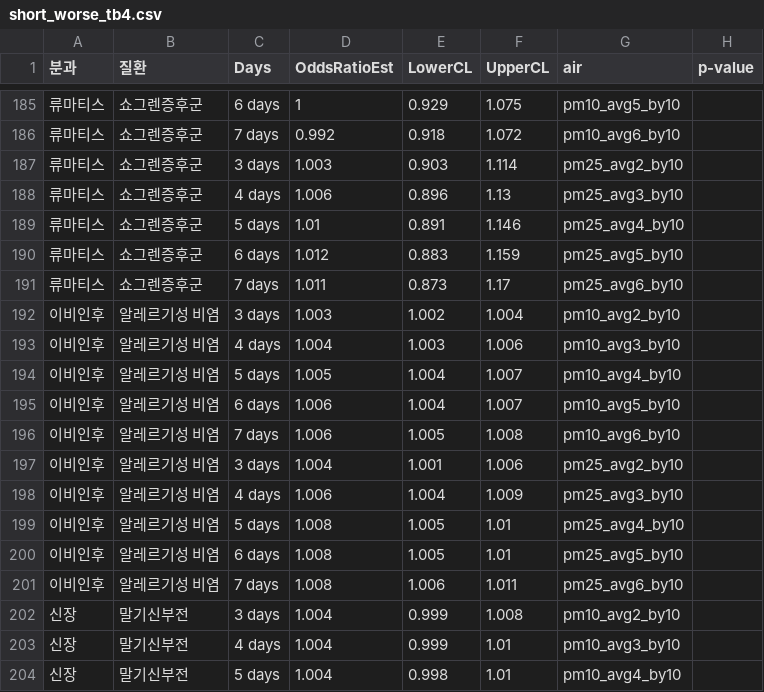
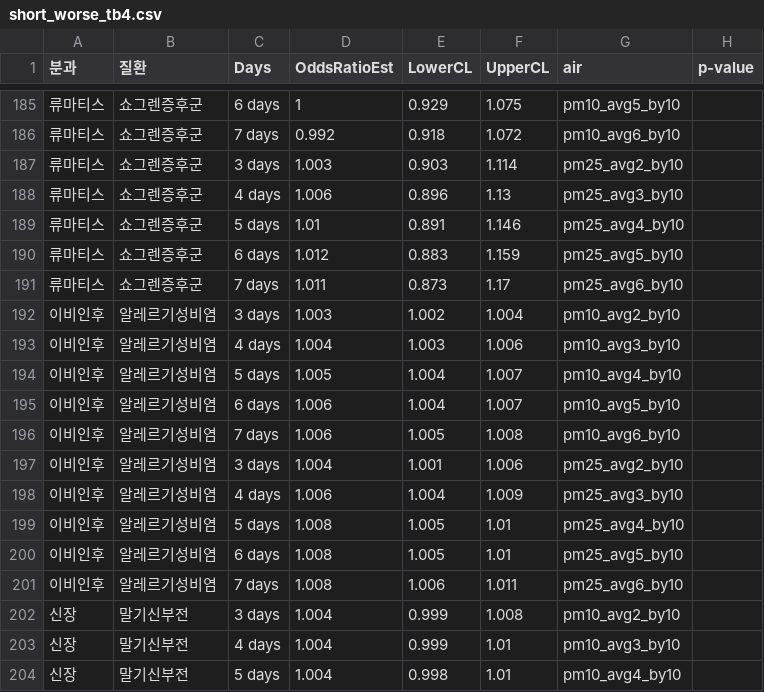
Before and after one commit to Air-Report/Air-Report.github.io, a CSV file: data/short_worse_tb4.csv, drawn as a sheet; only a part is shown, gaps mark what is left out.

Commit message:
Fix: 이비인후 csv 컬럼 수정

```diff
--- a/data/short_worse_tb4.csv
+++ b/data/short_worse_tb4.csv
@@ -191,12 +191,12 @@
 류마티스,쇼그렌증후군,7 days,1.011,0.873,1.17,pm25_avg6_by10,
-이비인후,알레르기성 비염,3 days,1.003,1.002,1.004,pm10_avg2_by10,
-이비인후,알레르기성 비염,4 days,1.004,1.003,1.006,pm10_avg3_by10,
-이비인후,알레르기성 비염,5 days,1.005,1.004,1.007,pm10_avg4_by10,
-이비인후,알레르기성 비염,6 days,1.006,1.004,1.007,pm10_avg5_by10,
-이비인후,알레르기성 비염,7 days,1.006,1.005,1.008,pm10_avg6_by10,
-이비인후,알레르기성 비염,3 days,1.004,1.001,1.006,pm25_avg2_by10,
-이비인후,알레르기성 비염,4 days,1.006,1.004,1.009,pm25_avg3_by10,
-이비인후,알레르기성 비염,5 days,1.008,1.005,1.01,pm25_avg4_by10,
-이비인후,알레르기성 비염,6 days,1.008,1.005,1.01,pm25_avg5_by10,
-이비인후,알레르기성 비염,7 days,1.008,1.006,1.011,pm25_avg6_by10,
+이비인후,알레르기성비염,3 days,1.003,1.002,1.004,pm10_avg2_by10,
+이비인후,알레르기성비염,4 days,1.004,1.003,1.006,pm10_avg3_by10,
+이비인후,알레르기성비염,5 days,1.005,1.004,1.007,pm10_avg4_by10,
+이비인후,알레르기성비염,6 days,1.006,1.004,1.007,pm10_avg5_by10,
+이비인후,알레르기성비염,7 days,1.006,1.005,1.008,pm10_avg6_by10,
+이비인후,알레르기성비염,3 days,1.004,1.001,1.006,pm25_avg2_by10,
+이비인후,알레르기성비염,4 days,1.006,1.004,1.009,pm25_avg3_by10,
+이비인후,알레르기성비염,5 days,1.008,1.005,1.01,pm25_avg4_by10,
+이비인후,알레르기성비염,6 days,1.008,1.005,1.01,pm25_avg5_by10,
+이비인후,알레르기성비염,7 days,1.008,1.006,1.011,pm25_avg6_by10,
 신장,말기신부전,3 days,1.004,0.999,1.008,pm10_avg2_by10,
```
